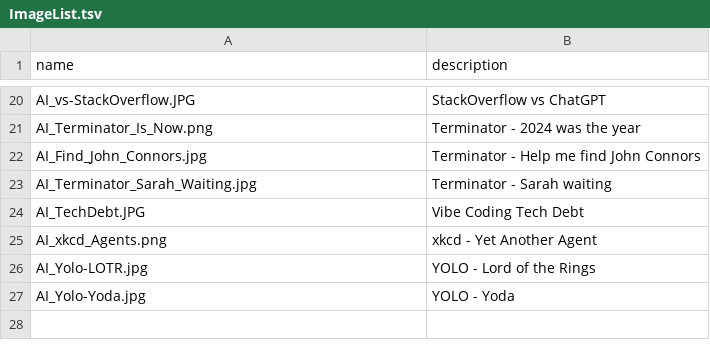
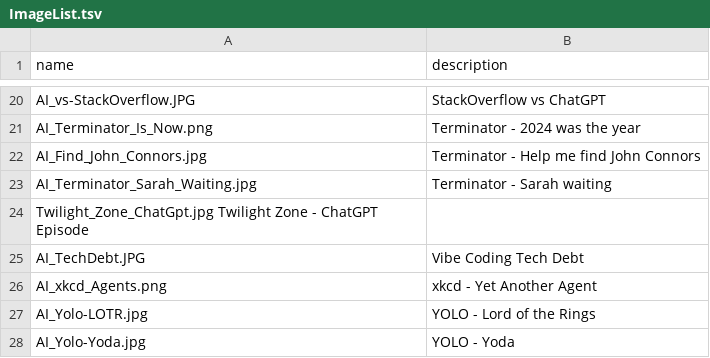
Before and after one commit to lluppesms/copilot.links.repo, a TSV file: ImageList.tsv, drawn as a sheet; only a part is shown, gaps mark what is left out; the diff names each change by its address in the sheet, - before the commit and + after, or states it on an @@ line.

Commit message:
New image

```diff
--- a/ImageList.tsv
+++ b/ImageList.tsv
+row 24: Twilight_Zone_ChatGpt.jpg Twilight Zone - ChatGPT Episode
```
Also changed, not shown: 1 other file.
